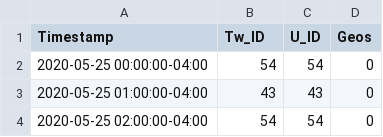
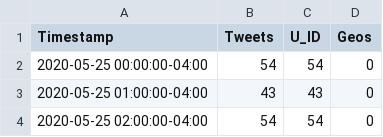
Before and after one commit to ray-hc/blm_data_viz, a CSV file: datasets/twts_raw_count.csv, drawn as a sheet; only a part is shown.

```diff
--- a/datasets/twts_raw_count.csv
+++ b/datasets/twts_raw_count.csv
@@ -1,2 +1,2 @@
-Timestamp,Tw_ID,U_ID,Geos
+Timestamp,Tweets,U_ID,Geos
 2020-05-25 00:00:00-04:00,54,54,0
```
Also changed, not shown: 37 other files.
